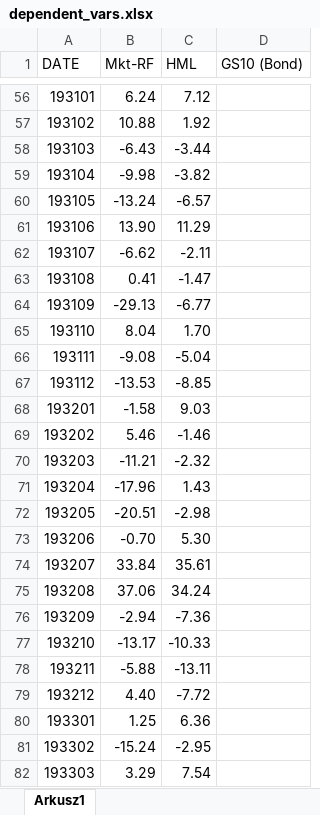
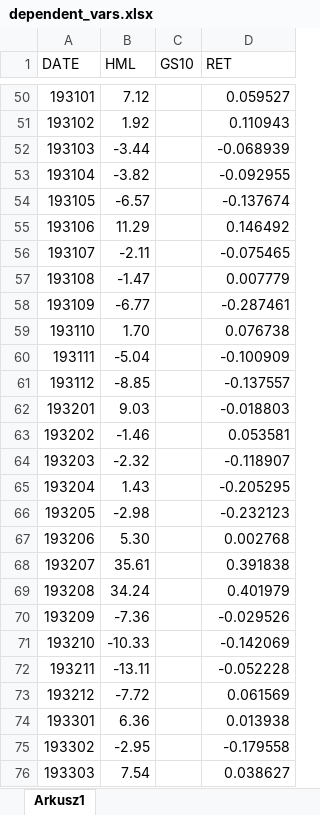
Before and after one commit to JanSmigielski/MASTERS, an Excel workbook: dependent_vars.xlsx, sheet Arkusz1, drawn as a sheet; only a part is shown, gaps mark what is left out; values as stored, in another font and other column widths than the file's, no cell formats; removed rows and columns are numbered as before the commit, all else as after; the diff covers the shown part only; the diff names each change by its address in the sheet, - before the commit and + after, or states it on an @@ line.

```diff
--- a/dependent_vars.xlsx (sheet Arkusz1)
+++ b/dependent_vars.xlsx (sheet Arkusz1)
-column B (Mkt-RF), rows 56-82: 6.24 | 10.88 | -6.43 | -9.98 | -13.24 | 13.90 | -6.62 | 0.41 | -29.13 | 8.04 | -9.08 | -13.53 | -1.58 | 5.46 | -11.21 | -17.96 | -20.51 | -0.70 | 33.84 | 37.06 | -2.94 | -13.17 | -5.88 | 4.40 | 1.25 | -15.24 | 3.29
+column C (GS10), empty
-D1: GS10 (Bond)
+D1: RET
-D50 (RET): (empty)
+D50 (RET): 0.059527
-D51 (RET): (empty)
+D51 (RET): 0.110943
-D52 (RET): (empty)
+D52 (RET): -0.068939
-D53 (RET): (empty)
+D53 (RET): -0.092955
-D54 (RET): (empty)
+D54 (RET): -0.137674
-D55 (RET): (empty)
+D55 (RET): 0.146492
-D56 (RET): (empty)
+D56 (RET): -0.075465
-D57 (RET): (empty)
+D57 (RET): 0.007779
-D58 (RET): (empty)
+D58 (RET): -0.287461
-D59 (RET): (empty)
+D59 (RET): 0.076738
-D60 (RET): (empty)
+D60 (RET): -0.100909
-D61 (RET): (empty)
+D61 (RET): -0.137557
-D62 (RET): (empty)
+D62 (RET): -0.018803
-D63 (RET): (empty)
+D63 (RET): 0.053581
-D64 (RET): (empty)
+D64 (RET): -0.118907
-D65 (RET): (empty)
+D65 (RET): -0.205295
-D66 (RET): (empty)
+D66 (RET): -0.232123
-D67 (RET): (empty)
+D67 (RET): 0.002768
-D68 (RET): (empty)
+D68 (RET): 0.391838
-D69 (RET): (empty)
+D69 (RET): 0.401979
-D70 (RET): (empty)
+D70 (RET): -0.029526
-D71 (RET): (empty)
+D71 (RET): -0.142069
-D72 (RET): (empty)
+D72 (RET): -0.052228
-D73 (RET): (empty)
+D73 (RET): 0.061569
-D74 (RET): (empty)
+D74 (RET): 0.013938
-D75 (RET): (empty)
+D75 (RET): -0.179558
-D76 (RET): (empty)
+D76 (RET): 0.038627
```
Also changed, not shown: 18 removed rows and 1137 edited cells elsewhere in this sheet, cell formats, predictors.xlsx, 1 other file.
